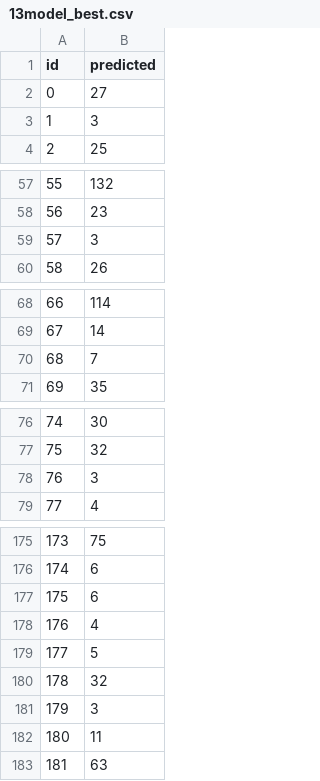
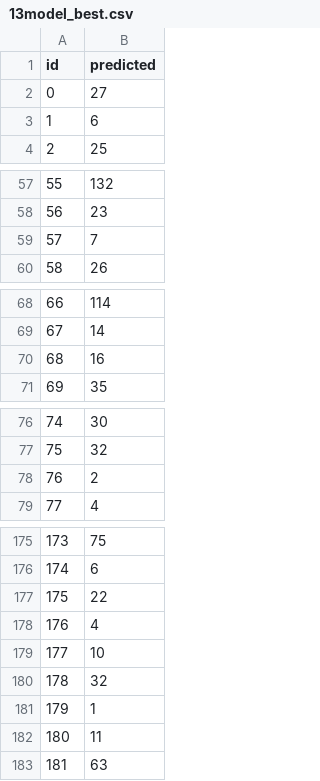
Before and after one commit to eyeeco/MyCode, a CSV file: Others/13model_best.csv, drawn as a sheet; only a part is shown, gaps mark what is left out; the diff covers the shown part only.

Commit message:
13

```diff
--- a/Others/13model_best.csv
+++ b/Others/13model_best.csv
@@ -2,3 +2,3 @@ id,predicted
 0,27
-1,3
+1,6
 2,25
@@ -58,3 +58,3 @@ id,predicted
 56,23
-57,3
+57,7
 58,26
@@ -69,3 +69,3 @@ id,predicted
 67,14
-68,7
+68,16
 69,35
@@ -77,3 +77,3 @@ id,predicted
 75,32
-76,3
+76,2
 77,4
@@ -176,7 +176,7 @@ id,predicted
 174,6
-175,6
+175,22
 176,4
-177,5
+177,10
 178,32
-179,3
+179,1
 180,11
```
Also changed, not shown: 6 edited cells elsewhere in this file.
